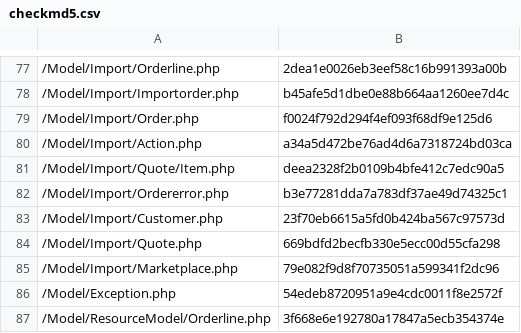
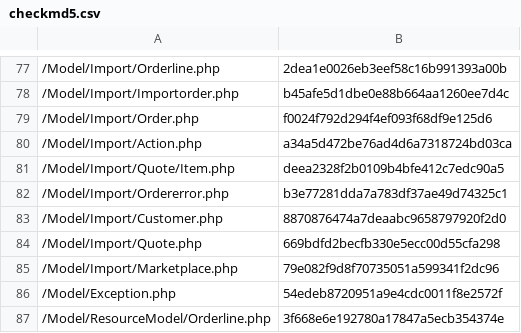
Before and after one commit to lengow/plugin-magento2, a CSV file: etc/checkmd5.csv, drawn as a sheet; only a part is shown, gaps mark what is left out.

```diff
--- a/etc/checkmd5.csv
+++ b/etc/checkmd5.csv
@@ -82,3 +82,3 @@
 /Model/Import/Ordererror.php|b3e77281dda7a783df37ae49d74325c1
-/Model/Import/Customer.php|23f70eb6615a5fd0b424ba567c97573d
+/Model/Import/Customer.php|8870876474a7deaabc9658797920f2d0
 /Model/Import/Quote.php|669bdfd2becfb330e5ecc00d55cfa298
```
Also changed, not shown: 1 other file.
